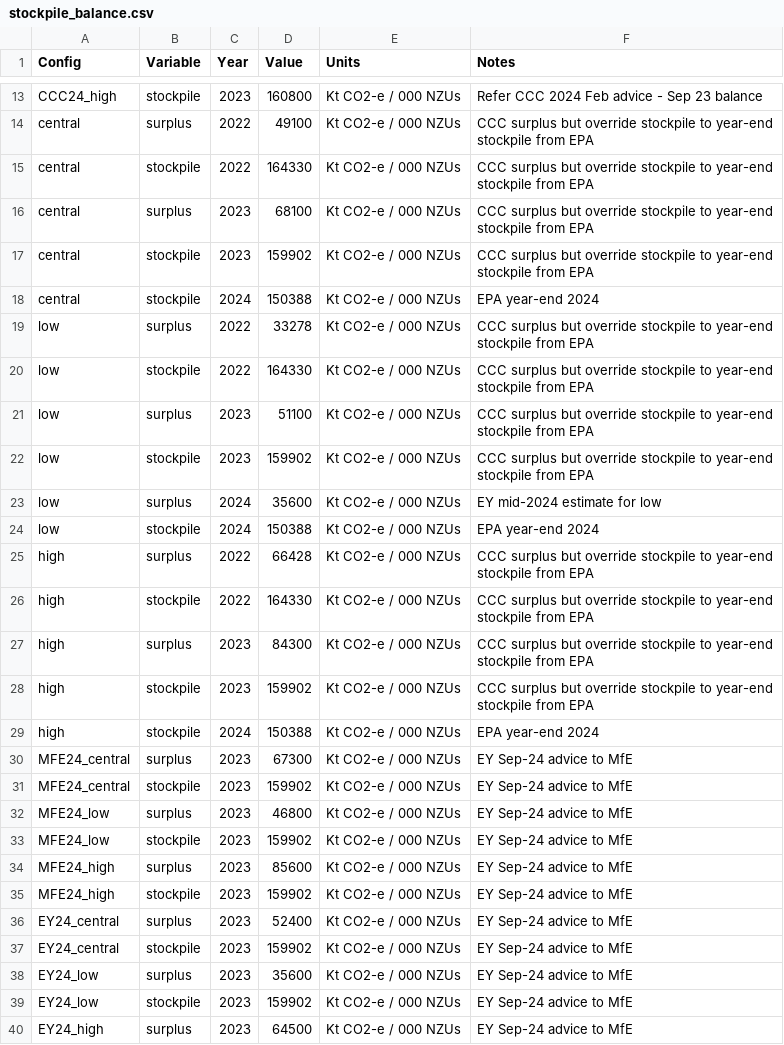
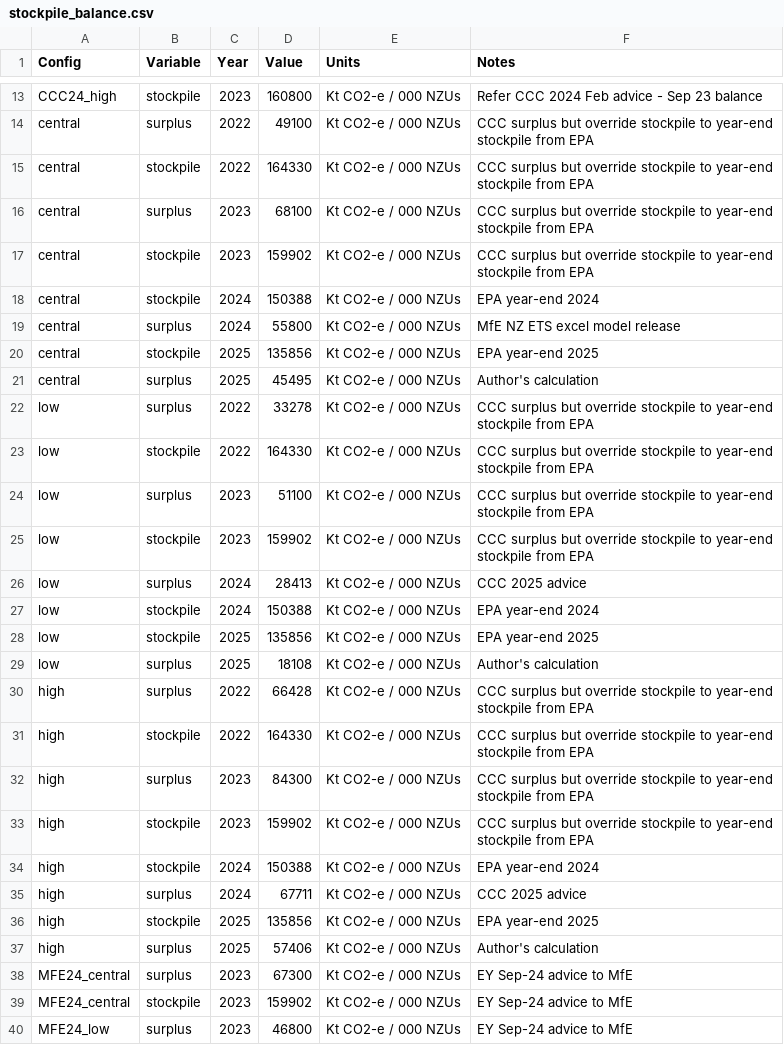
Before and after one commit to kgreen7/NZUpy, a CSV file: data/inputs/stockpile/stockpile_balance.csv, drawn as a sheet; only a part is shown, gaps mark what is left out; the shorter side is filled out with more unchanged rows.

Commit message:
Update input data to MfE NZ ETS November 2025 model release
Replaces May 2025 reference model and all input CSVs with updated data
from MfE's November 2025 NZ ETS Excel model publication. Renames
historic_removals.csv to historical_removals.csv for consistency.

Closes #10

```diff
--- a/data/inputs/stockpile/stockpile_balance.csv
+++ b/data/inputs/stockpile/stockpile_balance.csv
@@ -18,2 +18,5 @@ central,stockpile,2023,159902,Kt CO2-e / 000 NZUs,CCC surplus but override stock
 central,stockpile,2024,150388,Kt CO2-e / 000 NZUs,EPA year-end 2024
+central,surplus,2024,55800,Kt CO2-e / 000 NZUs,MfE NZ ETS excel model release
+central,stockpile,2025,135856,Kt CO2-e / 000 NZUs,EPA year-end 2025
+central,surplus,2025,45495,Kt CO2-e / 000 NZUs,Author's calculation
 low,surplus,2022,33278,Kt CO2-e / 000 NZUs,CCC surplus but override stockpile to year-end stockpile from EPA
@@ -22,4 +25,6 @@ low,surplus,2023,51100,Kt CO2-e / 000 NZUs,CCC surplus but override stockpile to
 low,stockpile,2023,159902,Kt CO2-e / 000 NZUs,CCC surplus but override stockpile to year-end stockpile from EPA
-low,surplus,2024,35600,Kt CO2-e / 000 NZUs,EY mid-2024 estimate for low
+low,surplus,2024,28413,Kt CO2-e / 000 NZUs,CCC 2025 advice
 low,stockpile,2024,150388,Kt CO2-e / 000 NZUs,EPA year-end 2024
+low,stockpile,2025,135856,Kt CO2-e / 000 NZUs,EPA year-end 2025
+low,surplus,2025,18108,Kt CO2-e / 000 NZUs,Author's calculation
 high,surplus,2022,66428,Kt CO2-e / 000 NZUs,CCC surplus but override stockpile to year-end stockpile from EPA
@@ -29,2 +34,5 @@ high,stockpile,2023,159902,Kt CO2-e / 000 NZUs,CCC surplus but override stockpil
 high,stockpile,2024,150388,Kt CO2-e / 000 NZUs,EPA year-end 2024
+high,surplus,2024,67711,Kt CO2-e / 000 NZUs,CCC 2025 advice
+high,stockpile,2025,135856,Kt CO2-e / 000 NZUs,EPA year-end 2025
+high,surplus,2025,57406,Kt CO2-e / 000 NZUs,Author's calculation
 MFE24_central,surplus,2023,67300,Kt CO2-e / 000 NZUs,EY Sep-24 advice to MfE
```
Also changed, not shown: data/inputs/demand/emissions_baselines.csv, data/inputs/parameters/model_parameters.csv, 12 other files.
